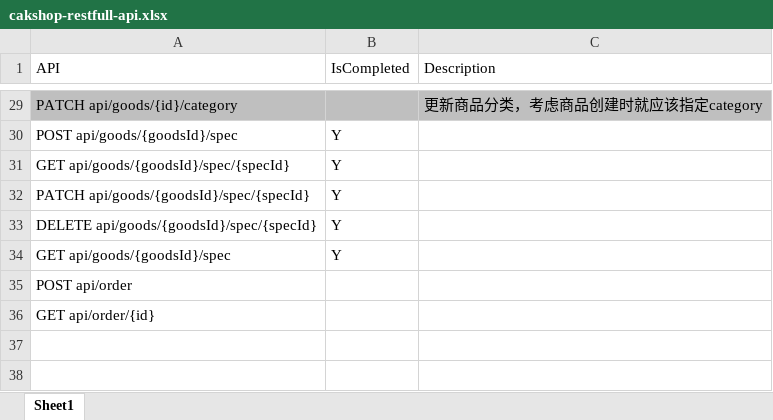
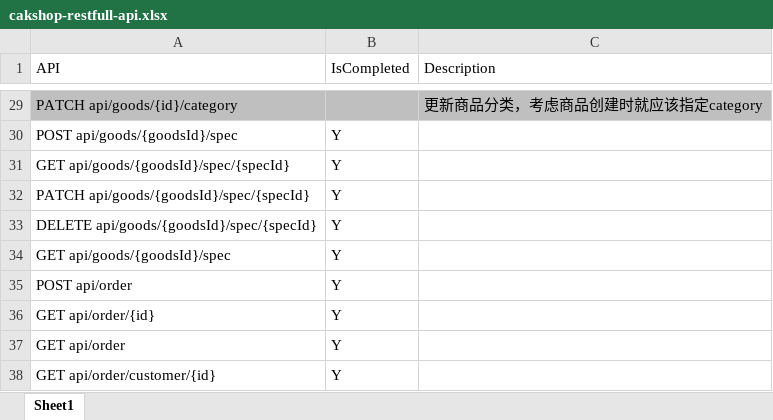
Before and after one commit to FL-LearningGroup/LucasNote, an Excel workbook: application/cake-shop/cakshop-restfull-api.xlsx, sheet Sheet1, drawn as a sheet; only a part is shown, gaps mark what is left out; values as stored, in another font and other column widths than the file's, no borders; table styles not drawn; the diff names each change by its address in the sheet, - before the commit and + after, or states it on an @@ line.

```diff
--- a/application/cake-shop/cakshop-restfull-api.xlsx (sheet Sheet1)
+++ b/application/cake-shop/cakshop-restfull-api.xlsx (sheet Sheet1)
-B35:B36 (IsCompleted): (empty)
+B35:B36 (IsCompleted): Y
+row 37: GET api/order | Y
+row 38: GET api/order/customer/{id} | Y
```
Also changed, not shown: 9 other files.
